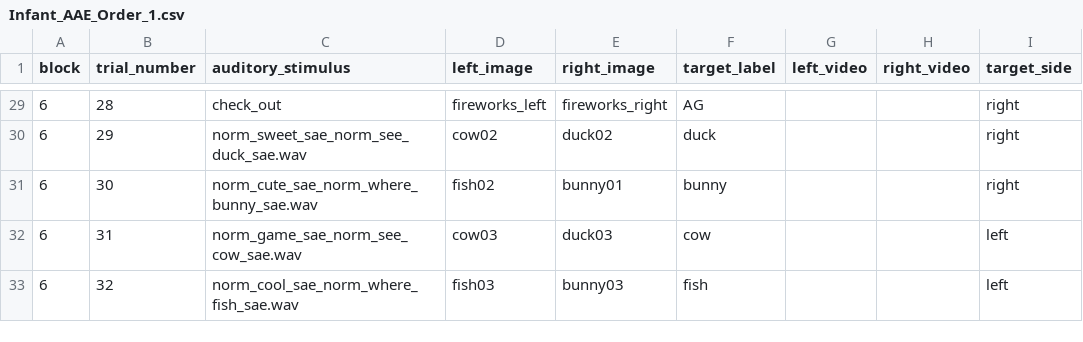
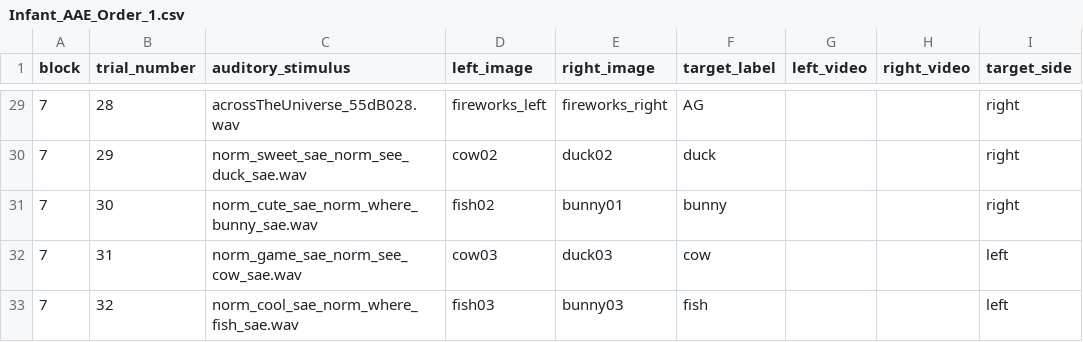
Before and after one commit to hjweaver4/inflect, a CSV file: orders/Infant_AAE_Order_1.csv, drawn as a sheet; only a part is shown, gaps mark what is left out; the diff covers the shown part only; the diff names each change by its address in the sheet, - before the commit and + after, or states it on an @@ line.

```diff
--- a/orders/Infant_AAE_Order_1.csv
+++ b/orders/Infant_AAE_Order_1.csv
-A29:A33 (block): 6
+A29:A33 (block): 7
-C29 (auditory_stimulus): check_out
+C29 (auditory_stimulus): acrossTheUniverse_55dB028.wav
```
Also changed, not shown: 32 edited cells elsewhere in this file, 3 other files.
